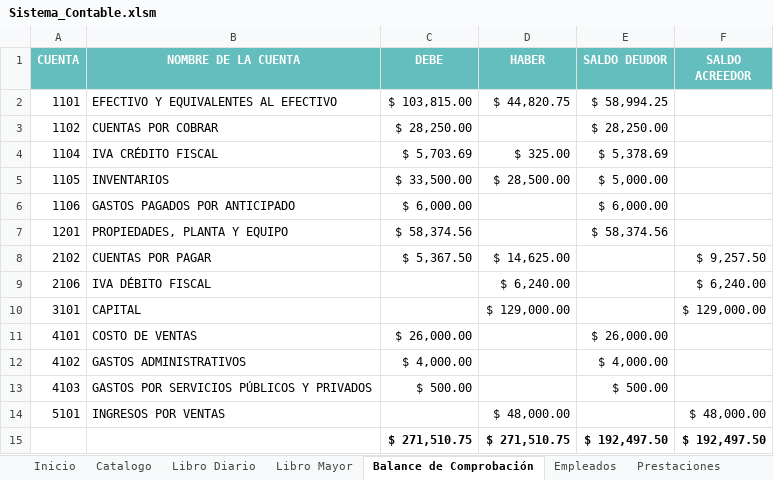
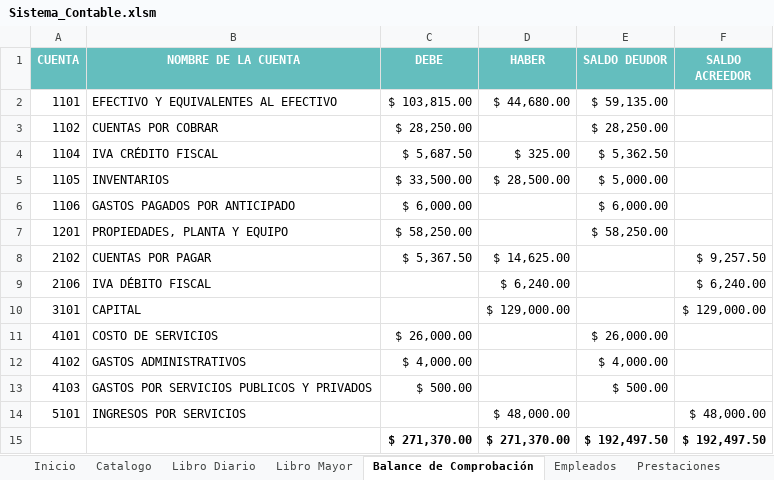
Before and after one commit to claudia17018/Sistema-Contable, an Excel workbook: Sistema_Contable.xlsm, sheet Balance de Comprobación, drawn as a sheet; values as stored, in another font and other column widths than the file's, no borders; charts and pictures not drawn; the diff names each change by its address in the sheet, - before the commit and + after, or states it on an @@ line.

```diff
--- a/Sistema_Contable.xlsm (sheet Balance de Comprobación)
+++ b/Sistema_Contable.xlsm (sheet Balance de Comprobación)
-D2 (HABER): $ 44,820.75
+D2 (HABER): $ 44,680.00
-E2 (SALDO DEUDOR): $ 58,994.25
+E2 (SALDO DEUDOR): $ 59,135.00
-C4 (DEBE): $ 5,703.69
+C4 (DEBE): $ 5,687.50
-E4 (SALDO DEUDOR): $ 5,378.69
+E4 (SALDO DEUDOR): $ 5,362.50
-C7 (DEBE): $ 58,374.56
+C7 (DEBE): $ 58,250.00
-E7 (SALDO DEUDOR): $ 58,374.56
+E7 (SALDO DEUDOR): $ 58,250.00
-B11 (NOMBRE DE LA CUENTA): COSTO DE VENTAS
+B11 (NOMBRE DE LA CUENTA): COSTO DE SERVICIOS
-B13 (NOMBRE DE LA CUENTA): GASTOS POR SERVICIOS PÚBLICOS Y PRIVADOS
+B13 (NOMBRE DE LA CUENTA): GASTOS POR SERVICIOS PUBLICOS Y PRIVADOS
-B14 (NOMBRE DE LA CUENTA): INGRESOS POR VENTAS
+B14 (NOMBRE DE LA CUENTA): INGRESOS POR SERVICIOS
-C15 (DEBE): $ 271,510.75
+C15 (DEBE): $ 271,370.00
-D15 (HABER): $ 271,510.75
+D15 (HABER): $ 271,370.00
```
Also changed, not shown: sheet Hoja de trabajo, sheet Libro Diario, sheet Libro Mayor, sheet Catalogo, sheet Prestaciones, charts or pictures.
